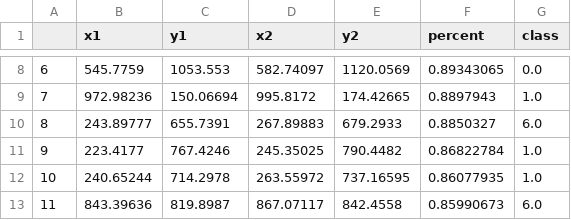
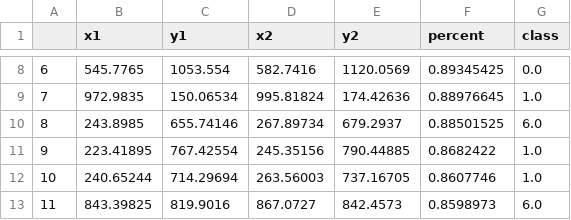
Before and after one commit to Air-Erik/ai-yolo-project, a CSV file: result/train4/data_test_5_0_1x2(1280).csv, drawn as a sheet; only a part is shown, gaps mark what is left out; the diff covers the shown part only.

```diff
--- a/result/train4/data_test_5_0_1x2(1280).csv
+++ b/result/train4/data_test_5_0_1x2(1280).csv
@@ -8,6 +8,6 @@
-6,545.7759,1053.553,582.74097,1120.0569,0.89343065,0.0
-7,972.98236,150.06694,995.8172,174.42665,0.8897943,1.0
-8,243.89777,655.7391,267.89883,679.2933,0.8850327,6.0
-9,223.4177,767.4246,245.35025,790.4482,0.86822784,1.0
-10,240.65244,714.2978,263.55972,737.16595,0.86077935,1.0
-11,843.39636,819.8987,867.07117,842.4558,0.85990673,6.0
+6,545.7765,1053.554,582.7416,1120.0569,0.89345425,0.0
+7,972.9835,150.06534,995.81824,174.42636,0.88976645,1.0
+8,243.8985,655.74146,267.89734,679.2937,0.88501525,6.0
+9,223.41895,767.42554,245.35156,790.44885,0.8682422,1.0
+10,240.65244,714.29694,263.56003,737.16705,0.8607746,1.0
+11,843.39825,819.9016,867.0727,842.4573,0.8598973,6.0
```
Also changed, not shown: 88 edited cells elsewhere in this file, result/train4/data_test_2_0_1x2.csv, result/train4/data_test_3_0_2x2(1280).csv, 25 other files.
